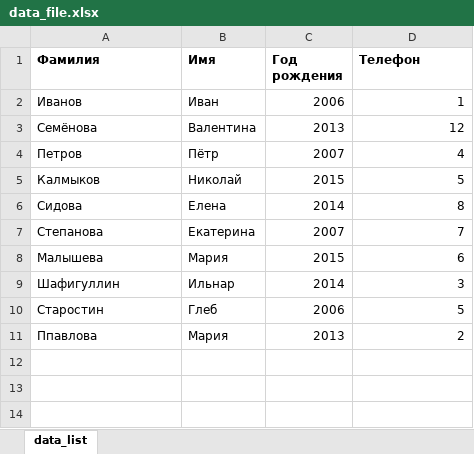
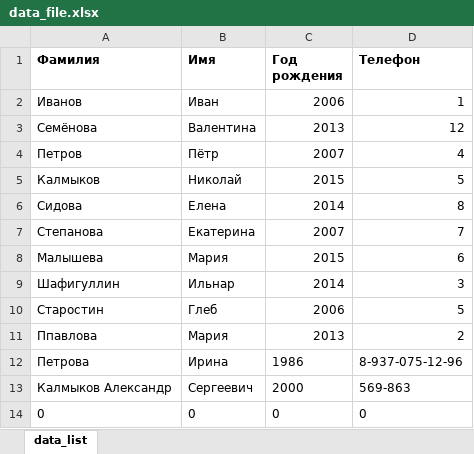
Before and after one commit to Irina041708/Pyton_Petrova_Ira, an Excel workbook: DZ_7-7_main/data_file.xlsx, sheet data_list, drawn as a sheet; values as stored, in another font and other column widths than the file's, no borders; the diff names each change by its address in the sheet, - before the commit and + after, or states it on an @@ line.

Commit message:
DZ_7-7_main/

```diff
--- a/DZ_7-7_main/data_file.xlsx (sheet data_list)
+++ b/DZ_7-7_main/data_file.xlsx (sheet data_list)
+row 12: Петрова | Ирина | 1986 | 8-937-075-12-96
+row 13: Калмыков Александр | Сергеевич | 2000 | 569-863
+row 14: 0 | 0 | 0 | 0
```
Also changed, not shown: 1 other file.
